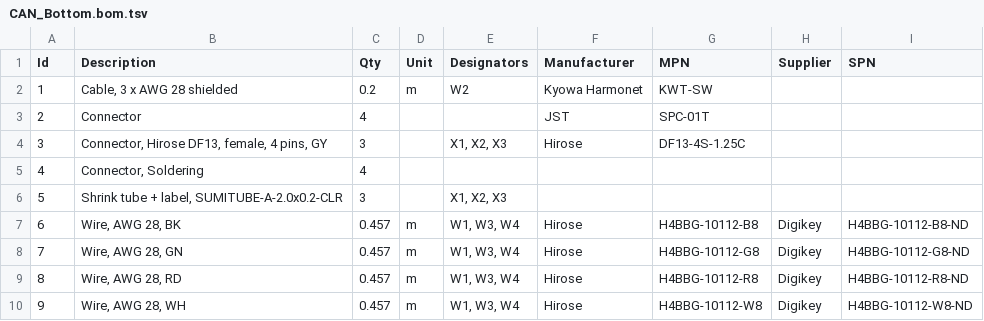
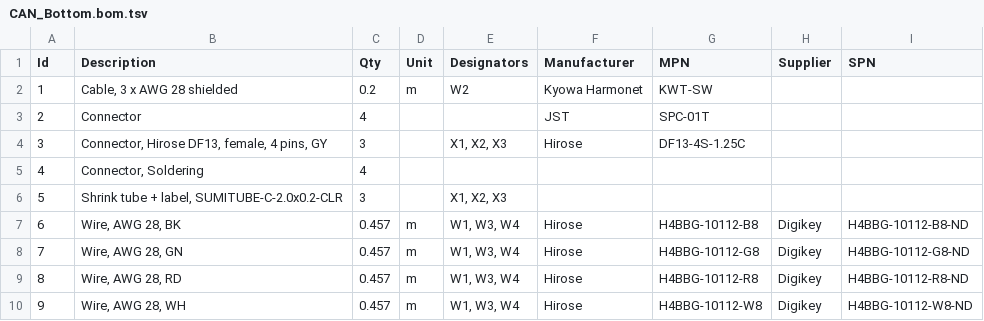
Before and after one commit to HirakuTOIDA/F-03T_Wiring, a TSV file: CAN_Bottom.bom.tsv, drawn as a sheet.

```diff
--- a/CAN_Bottom.bom.tsv
+++ b/CAN_Bottom.bom.tsv
@@ -5,3 +5,3 @@ Id	Description	Qty	Unit	Designators	Manufacturer	MPN	Supplier	SPN
 4	Connector, Soldering	4						
-5	Shrink tube + label, SUMITUBE-A-2.0x0.2-CLR	3		X1, X2, X3				
+5	Shrink tube + label, SUMITUBE-C-2.0x0.2-CLR	3		X1, X2, X3				
 6	Wire, AWG 28, BK	0.457	m	W1, W3, W4	Hirose	H4BBG-10112-B8	Digikey	H4BBG-10112-B8-ND
```
Also changed, not shown: BrakeIF.bom.tsv, CAN_InterConnect.bom.tsv, 22 other files.
